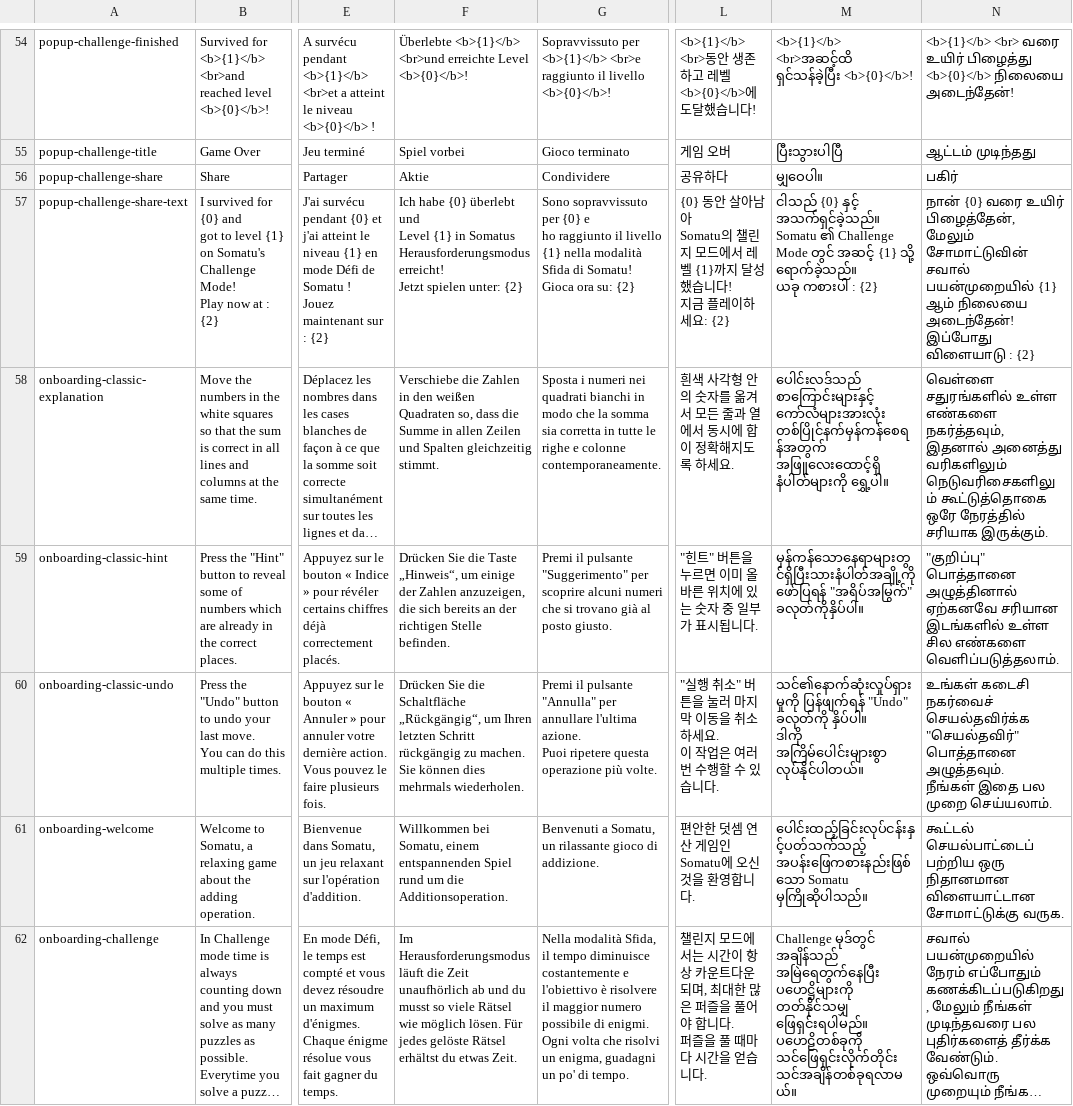
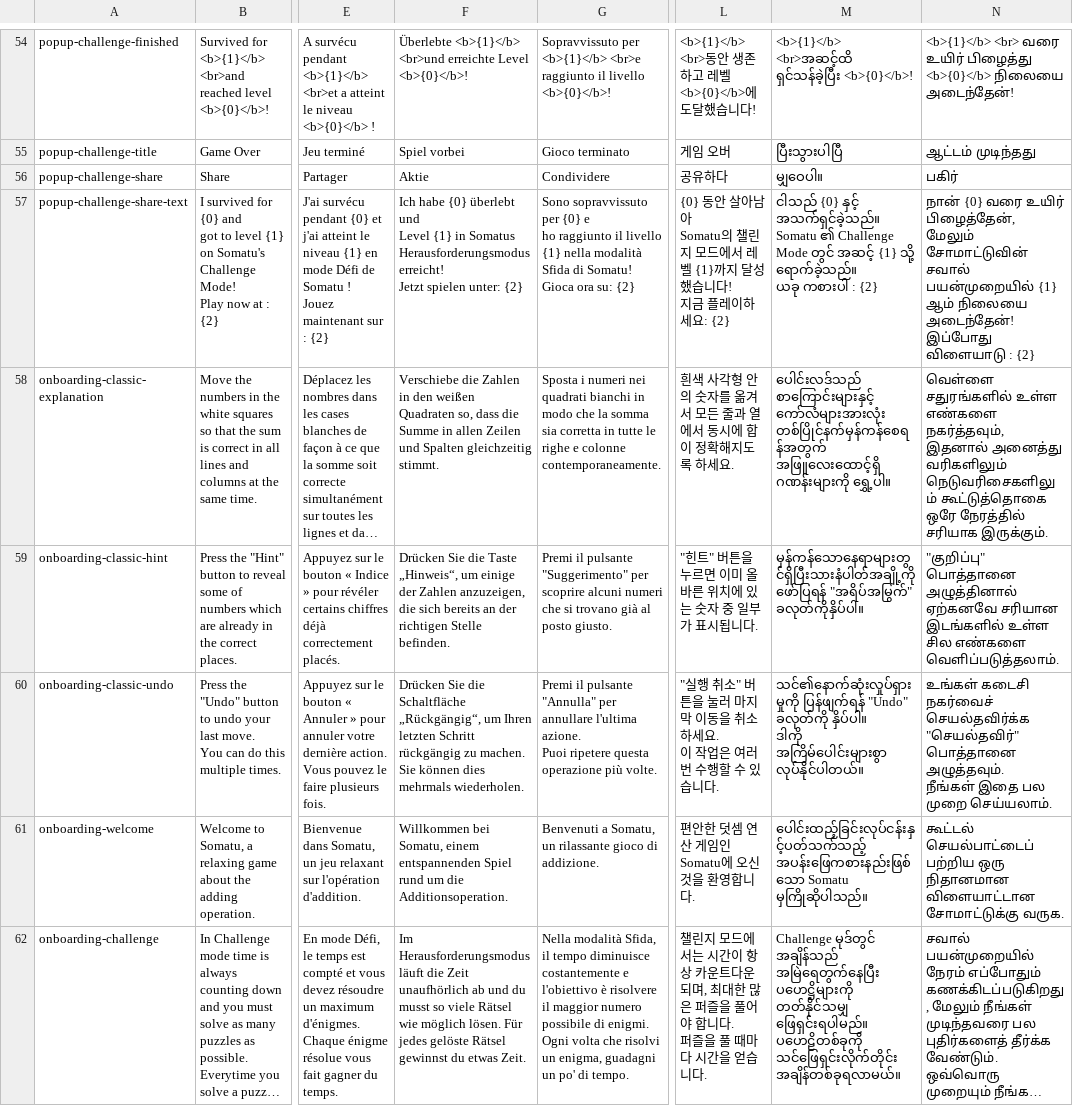
Before and after one commit to sergiodias25/Somatu, a CSV file: Assets/SimpleLocalization/Resources/Localization/Translations.csv, drawn as a sheet; only a part is shown, gaps mark what is left out; long unchanged cells end in …; the diff covers the shown part only; the diff names each change by its address in the sheet, - before the commit and + after, or states it on an @@ line.

```diff
--- a/Assets/SimpleLocalization/Resources/Localization/Translations.csv
+++ b/Assets/SimpleLocalization/Resources/Localization/Translations.csv
-M58: …တစ်ပြိုင်နက်မှန်ကန်စေရန်အတွက် အဖြူလေးထောင့်ရှိ နံပါတ်များကို ရွှေ့ပါ။
+M58: …တစ်ပြိုင်နက်မှန်ကန်စေရန်အတွက် အဖြူလေးထောင့်ရှိ ဂဏန်းများကို ရွှေ့ပါ။
-F62: …gelöste Rätsel erhältst du etwas…
+F62: …gelöste Rätsel gewinnst du etwas…
-M62: …ပဟေဠိတစ်ခုကို သင်ဖြေရှင်းလိုက်တိုင်း သင်အချိန်တစ်ခုရလာမယ်။
+M62: …ပဟေဠိတစ်ခုကို သင်ဖြေရှင်းလိုက်တိုင်း အချိန်တစ်ခုရလာမယ်။
```
Also changed, not shown: 2 added rows, 2 removed rows and 7 edited cells elsewhere in this file, 21 other files.
